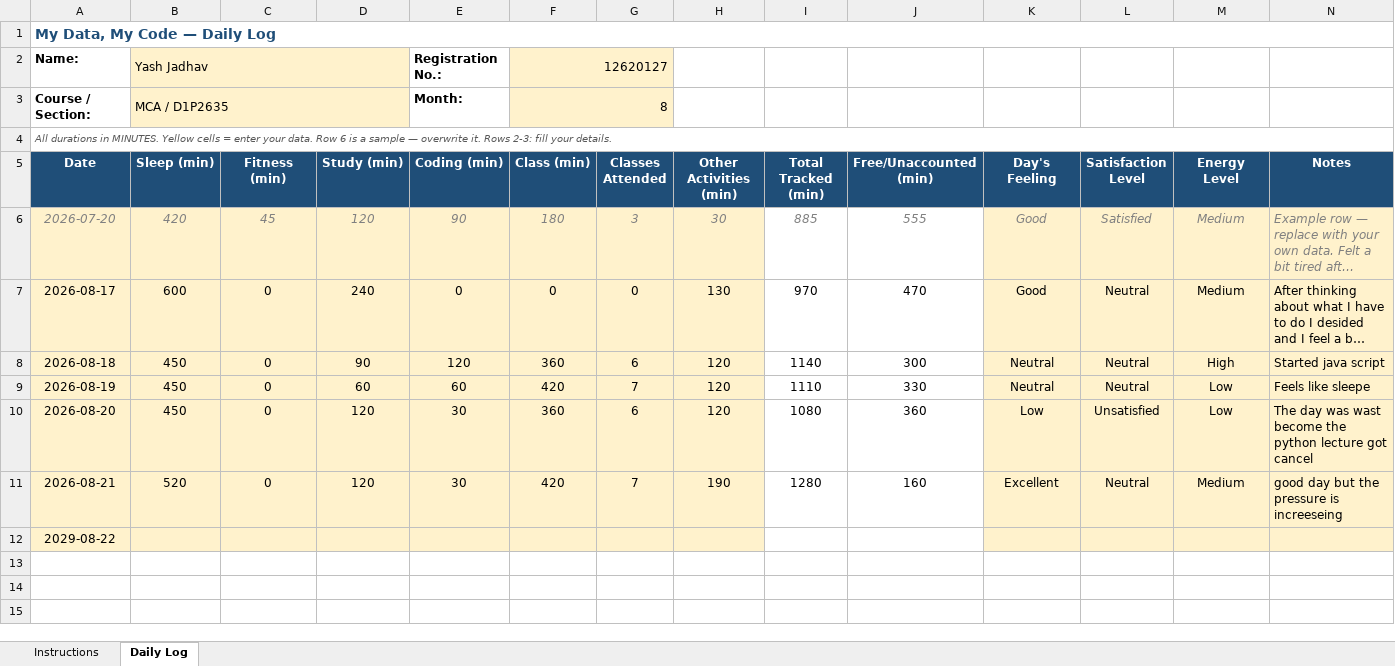
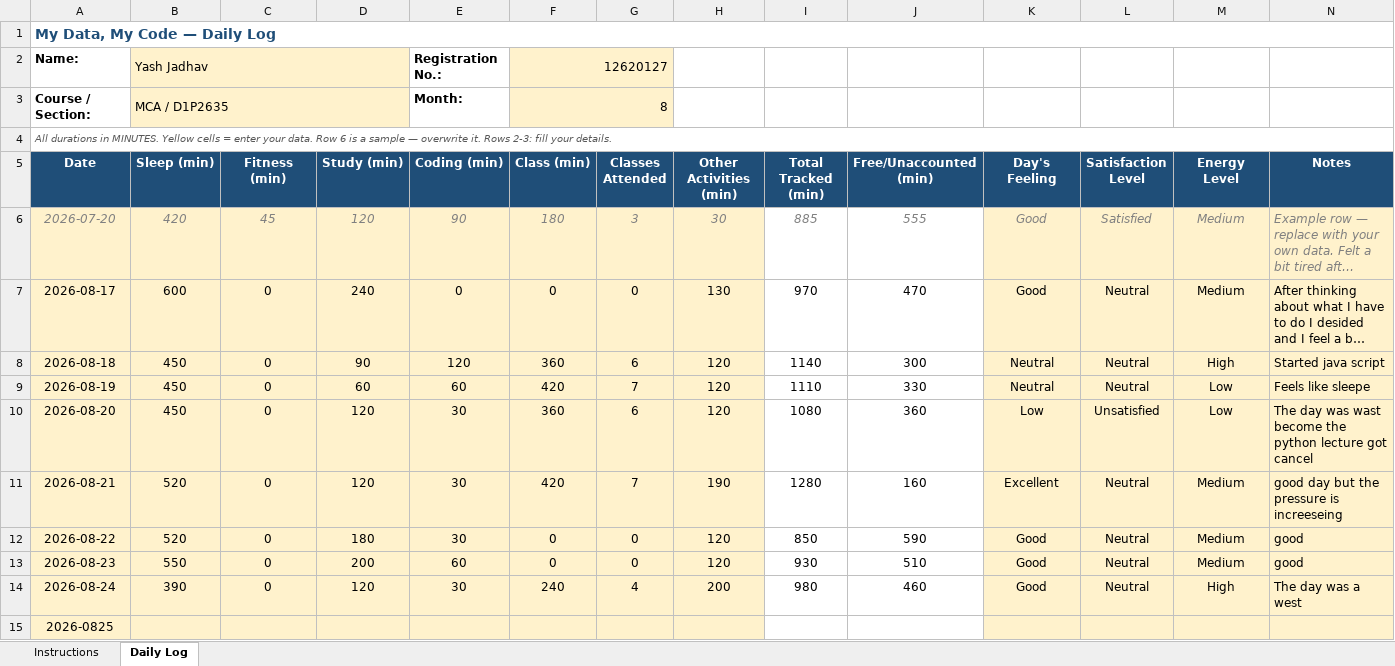
Before and after one commit to Yash1245y/CAP776, an Excel workbook: 12620127.xlsx, sheet Daily Log, drawn as a sheet; long unchanged cells end in …; values as stored, in another font and other column widths than the file's, no borders; conditional formats not drawn; addresses are those after the commit; the diff names each change by its address in the sheet, - before the commit and + after, or states it on an @@ line.

Commit message:
new

```diff
--- a/12620127.xlsx (sheet Daily Log)
+++ b/12620127.xlsx (sheet Daily Log)
+row 12: 2026-08-22 | 520 | 0 | 180 | 30 | 0 | 0 | 120 | 850 | 590 | Good | Neutral | Medium | good
+row 13: 2026-08-23 | 550 | 0 | 200 | 60 | 0 | 0 | 120 | 930 | 510 | Good | Neutral | Medium | good
+row 14: 2026-08-24 | 390 | 0 | 120 | 30 | 240 | 4 | 200 | 980 | 460 | Good | Neutral | High | The day was a west
-A15 (Date): 2029-08-22
+A15 (Date): 2026-0825
```
Also changed, not shown: formulas that keep their value.
